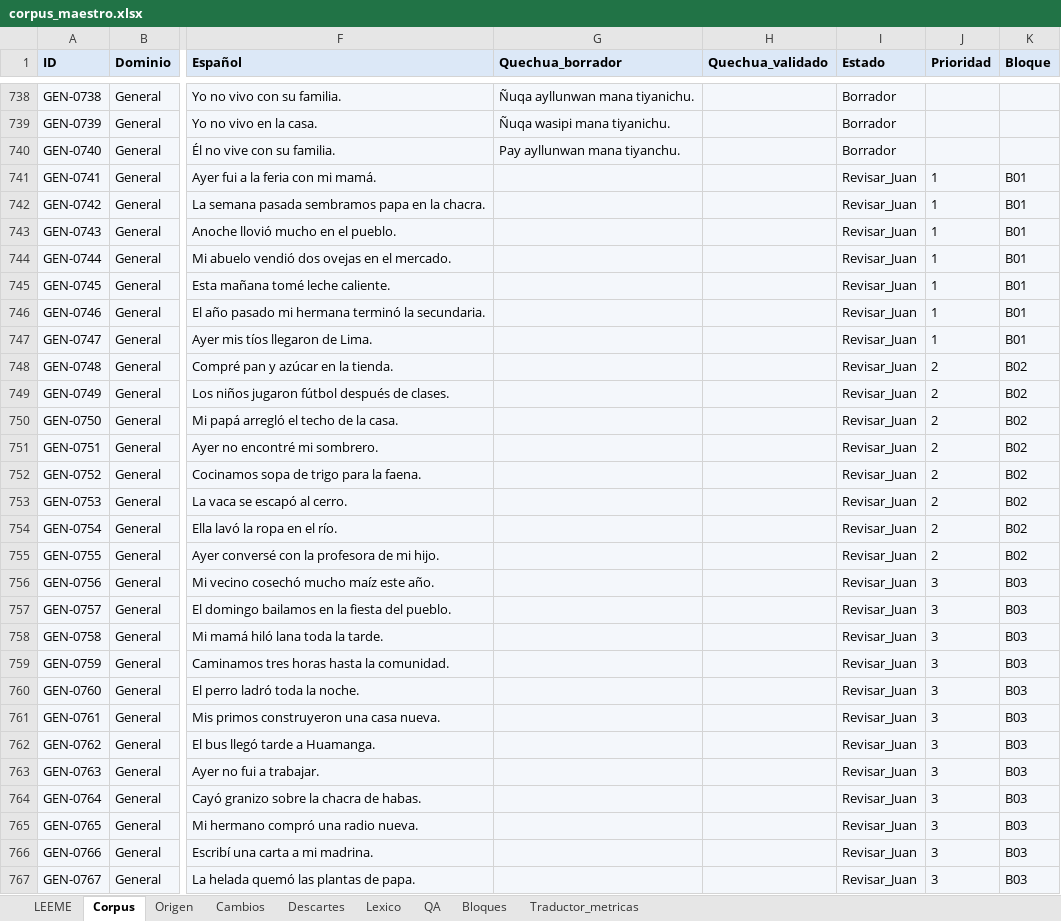
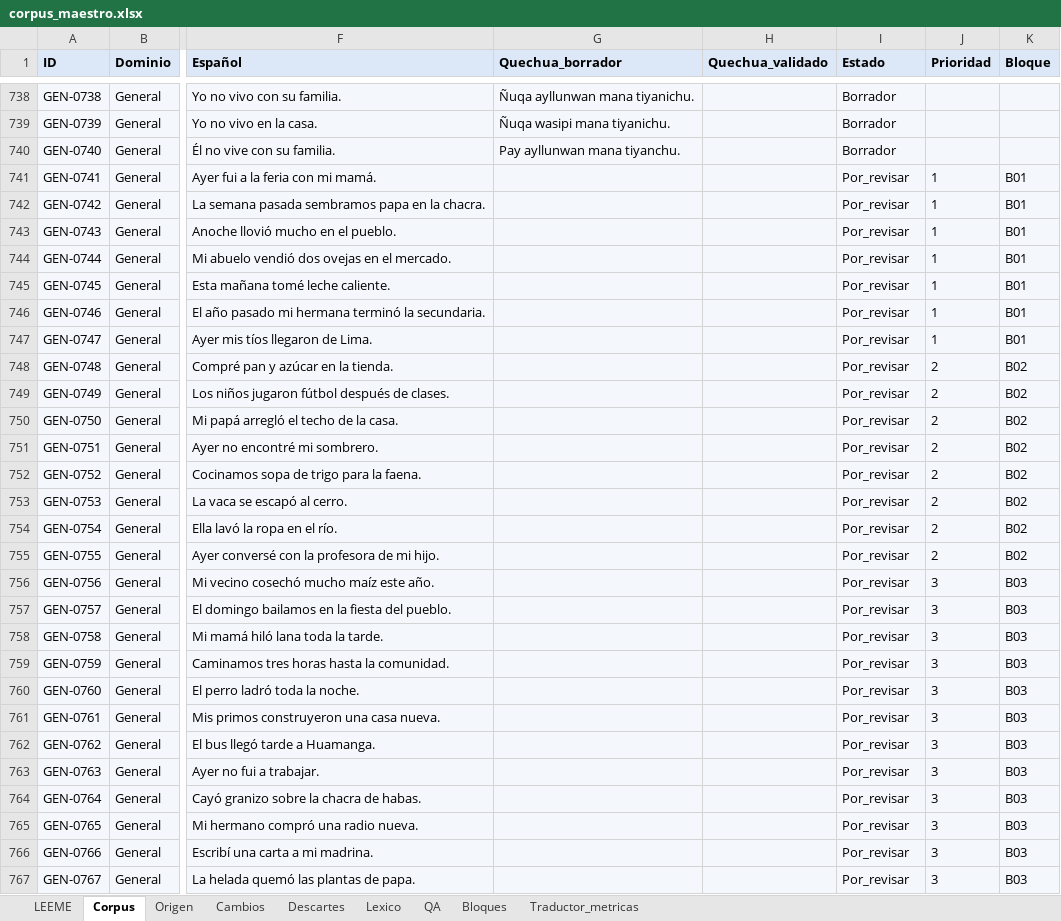
Before and after one commit to Zzzavala/Corpus_Quechua, an Excel workbook: 02_maestro/corpus_maestro.xlsx, sheet Corpus, drawn as a sheet; only a part is shown, gaps mark what is left out; values as stored, in another font and other column widths than the file's, no borders; the diff covers the shown part only; the diff names each change by its address in the sheet, - before the commit and + after, or states it on an @@ line.

```diff
--- a/02_maestro/corpus_maestro.xlsx (sheet Corpus)
+++ b/02_maestro/corpus_maestro.xlsx (sheet Corpus)
-I741:I767 (Estado): Revisar_Juan
+I741:I767 (Estado): Por_revisar
```
Also changed, not shown: 620 edited cells elsewhere in this sheet, sheet Cambios, sheet LEEME, sheet Bloques, 02_maestro/checkpoints/F4_limpio_20261014.xlsx, 02_maestro/checkpoints/F4_limpio_20261015.xlsx, 51 other files.
